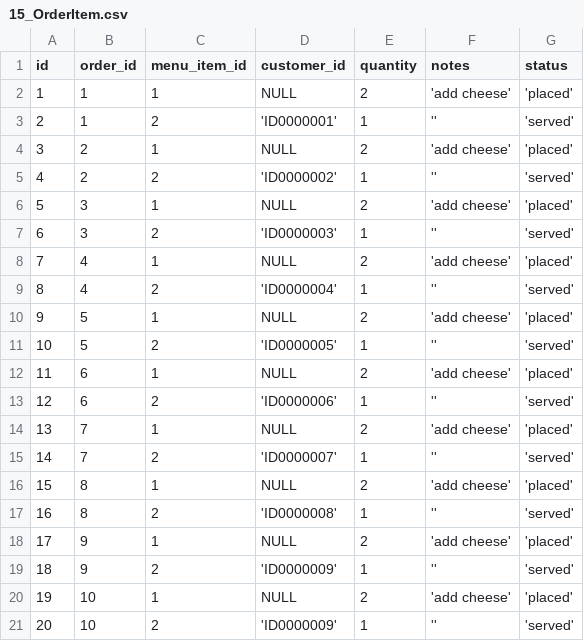
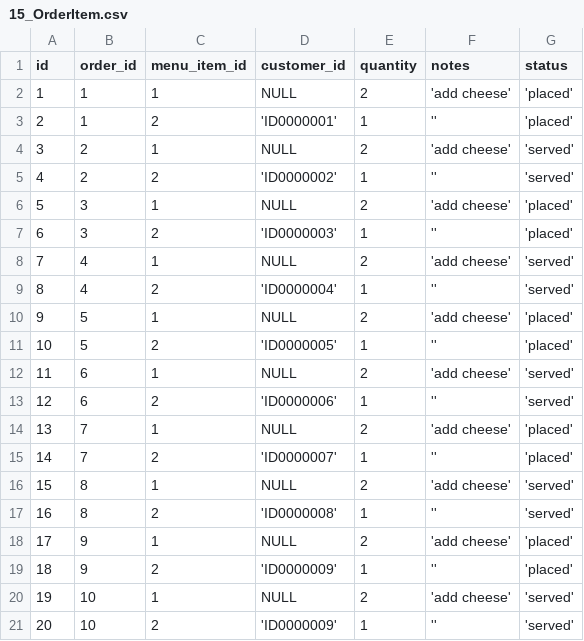
Before and after one commit to AutomationMusician/next-gen-restaurant, a CSV file: raw_data/15_OrderItem.csv, drawn as a sheet.

```diff
--- a/raw_data/15_OrderItem.csv
+++ b/raw_data/15_OrderItem.csv
@@ -2,20 +2,20 @@ id,order_id,menu_item_id,customer_id,quantity,notes,status
 1,1,1,NULL,2,'add cheese','placed'
-2,1,2,'ID0000001',1,'','served'
-3,2,1,NULL,2,'add cheese','placed'
+2,1,2,'ID0000001',1,'','placed'
+3,2,1,NULL,2,'add cheese','served'
 4,2,2,'ID0000002',1,'','served'
 5,3,1,NULL,2,'add cheese','placed'
-6,3,2,'ID0000003',1,'','served'
-7,4,1,NULL,2,'add cheese','placed'
+6,3,2,'ID0000003',1,'','placed'
+7,4,1,NULL,2,'add cheese','served'
 8,4,2,'ID0000004',1,'','served'
 9,5,1,NULL,2,'add cheese','placed'
-10,5,2,'ID0000005',1,'','served'
-11,6,1,NULL,2,'add cheese','placed'
+10,5,2,'ID0000005',1,'','placed'
+11,6,1,NULL,2,'add cheese','served'
 12,6,2,'ID0000006',1,'','served'
 13,7,1,NULL,2,'add cheese','placed'
-14,7,2,'ID0000007',1,'','served'
-15,8,1,NULL,2,'add cheese','placed'
+14,7,2,'ID0000007',1,'','placed'
+15,8,1,NULL,2,'add cheese','served'
 16,8,2,'ID0000008',1,'','served'
 17,9,1,NULL,2,'add cheese','placed'
-18,9,2,'ID0000009',1,'','served'
-19,10,1,NULL,2,'add cheese','placed'
+18,9,2,'ID0000009',1,'','placed'
+19,10,1,NULL,2,'add cheese','served'
 20,10,2,'ID0000009',1,'','served'
```
Also changed, not shown: raw_data/10_RestaurantTable.csv, raw_data/14_RestaurantOrder.csv, 5 other files.
